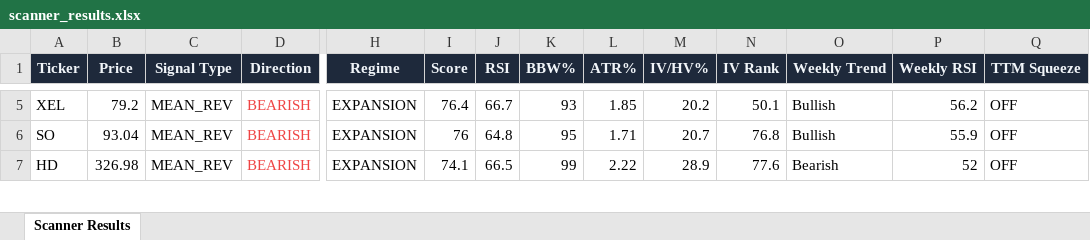
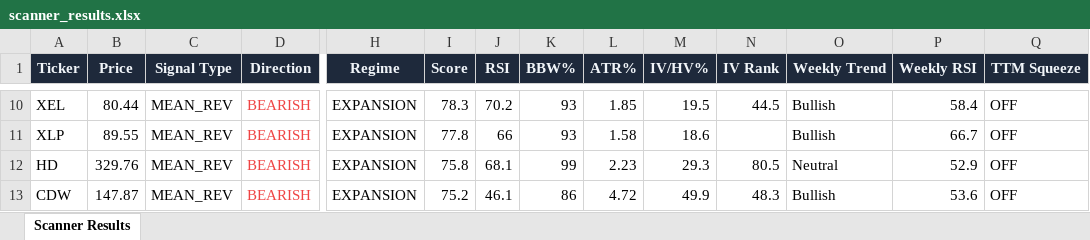
Before and after one commit to 6000rr4n/BM-screener, an Excel workbook: output/scanner_results.xlsx, sheet Scanner Results, drawn as a sheet; only a part is shown, gaps mark what is left out; values as stored, in another font and other column widths than the file's, no borders; addresses are those after the commit; rows hold the shown columns only; the diff covers the shown part only; the diff names each change by its address in the sheet, - before the commit and + after, or states it on an @@ line.

```diff
--- a/output/scanner_results.xlsx (sheet Scanner Results)
+++ b/output/scanner_results.xlsx (sheet Scanner Results)
-B10 (Price): 79.2
+B10 (Price): 80.44
-I10 (Score): 76.4
+I10 (Score): 78.3
-J10 (RSI): 66.7
+J10 (RSI): 70.2
-M10 (IV/HV%): 20.2
+M10 (IV/HV%): 19.5
-N10 (IV Rank): 50.1
+N10 (IV Rank): 44.5
-P10 (Weekly RSI): 56.2
+P10 (Weekly RSI): 58.4
-A11 (Ticker): SO
+A11 (Ticker): XLP
-B11 (Price): 93.04
+B11 (Price): 89.55
-I11 (Score): 76
+I11 (Score): 77.8
-J11 (RSI): 64.8
+J11 (RSI): 66
-K11 (BBW%): 95
+K11 (BBW%): 93
-L11 (ATR%): 1.71
+L11 (ATR%): 1.58
-M11 (IV/HV%): 20.7
+M11 (IV/HV%): 18.6
-N11 (IV Rank): 76.8
+N11 (IV Rank): (empty)
-P11 (Weekly RSI): 55.9
+P11 (Weekly RSI): 66.7
-B12 (Price): 326.98
+B12 (Price): 329.76
-I12 (Score): 74.1
+I12 (Score): 75.8
-J12 (RSI): 66.5
+J12 (RSI): 68.1
-L12 (ATR%): 2.22
+L12 (ATR%): 2.23
-M12 (IV/HV%): 28.9
+M12 (IV/HV%): 29.3
-N12 (IV Rank): 77.6
+N12 (IV Rank): 80.5
-O12 (Weekly Trend): Bearish
+O12 (Weekly Trend): Neutral
-P12 (Weekly RSI): 52
+P12 (Weekly RSI): 52.9
+row 13: CDW | 147.87 | MEAN_REV | BEARISH | EXPANSION | 75.2 | 46.1 | 86 | 4.72 | 49.9 | 48.3 | Bullish | 53.6 | OFF
```
Also changed, not shown: 27 added rows, 9 removed rows and 200 edited cells elsewhere in this sheet, 1 other file.
